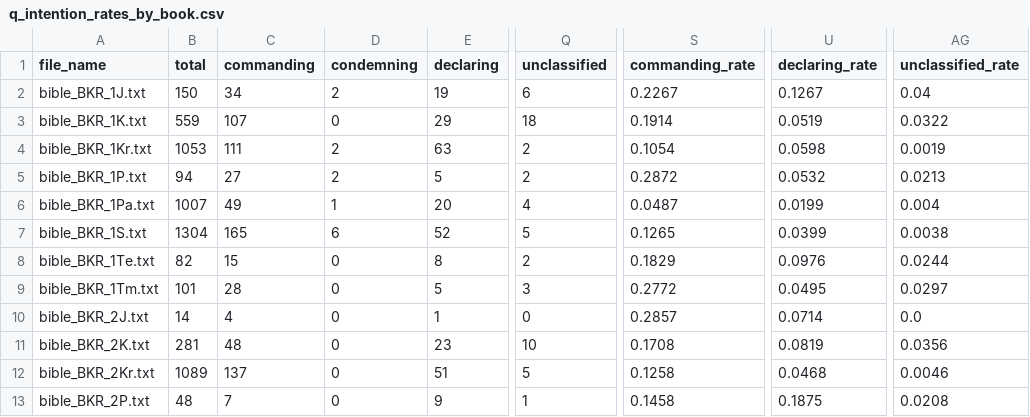
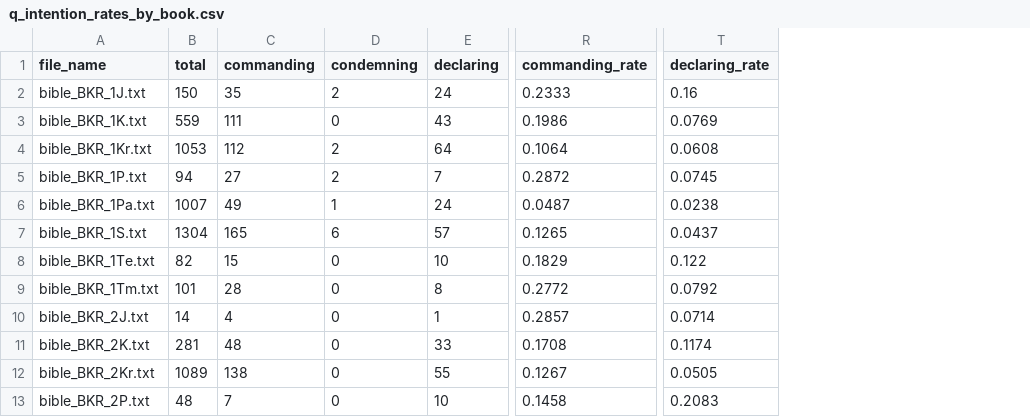
Before and after one commit to veronikasoskova/lingvisticka_analyza, a CSV file: output/q_skinner_analytics/q_intention_rates_by_book.csv, drawn as a sheet; only a part is shown, gaps mark what is left out; removed rows and columns are numbered as before the commit, all else as after; the diff covers the shown part only; the diff names each change by its address in the sheet, - before the commit and + after, or states it on an @@ line.

```diff
--- a/output/q_skinner_analytics/q_intention_rates_by_book.csv
+++ b/output/q_skinner_analytics/q_intention_rates_by_book.csv
-column Q (unclassified), rows 2-13: 6 | 18 | 2 | 2 | 4 | 5 | 2 | 3 | 0 | 10 | 5 | 1
-column AG (unclassified_rate), rows 2-13: 0.04 | 0.0322 | 0.0019 | 0.0213 | 0.004 | 0.0038 | 0.0244 | 0.0297 | 0.0 | 0.0356 | 0.0046 | 0.0208
-C2 (commanding): 34
+C2 (commanding): 35
-E2 (declaring): 19
+E2 (declaring): 24
-R2 (commanding_rate): 0.2267
+R2 (commanding_rate): 0.2333
-T2 (declaring_rate): 0.1267
+T2 (declaring_rate): 0.16
-C3 (commanding): 107
+C3 (commanding): 111
-E3 (declaring): 29
+E3 (declaring): 43
-R3 (commanding_rate): 0.1914
+R3 (commanding_rate): 0.1986
-T3 (declaring_rate): 0.0519
+T3 (declaring_rate): 0.0769
-C4 (commanding): 111
+C4 (commanding): 112
-E4 (declaring): 63
+E4 (declaring): 64
-R4 (commanding_rate): 0.1054
+R4 (commanding_rate): 0.1064
-T4 (declaring_rate): 0.0598
+T4 (declaring_rate): 0.0608
-E5 (declaring): 5
+E5 (declaring): 7
-T5 (declaring_rate): 0.0532
+T5 (declaring_rate): 0.0745
-E6 (declaring): 20
+E6 (declaring): 24
-T6 (declaring_rate): 0.0199
+T6 (declaring_rate): 0.0238
-E7 (declaring): 52
+E7 (declaring): 57
-T7 (declaring_rate): 0.0399
+T7 (declaring_rate): 0.0437
-E8 (declaring): 8
+E8 (declaring): 10
-T8 (declaring_rate): 0.0976
+T8 (declaring_rate): 0.122
-E9 (declaring): 5
+E9 (declaring): 8
-T9 (declaring_rate): 0.0495
+T9 (declaring_rate): 0.0792
-E11 (declaring): 23
+E11 (declaring): 33
-T11 (declaring_rate): 0.0819
+T11 (declaring_rate): 0.1174
-C12 (commanding): 137
+C12 (commanding): 138
-E12 (declaring): 51
+E12 (declaring): 55
-R12 (commanding_rate): 0.1258
+R12 (commanding_rate): 0.1267
-T12 (declaring_rate): 0.0468
+T12 (declaring_rate): 0.0505
-E13 (declaring): 9
+E13 (declaring): 10
-T13 (declaring_rate): 0.1875
+T13 (declaring_rate): 0.2083
```
Also changed, not shown: 154 edited cells elsewhere in this file, output/q_skinner_analytics/q_book_profiles.csv, output/q_skinner_analytics/q_convention_rates_by_book.csv, 13 other files.
